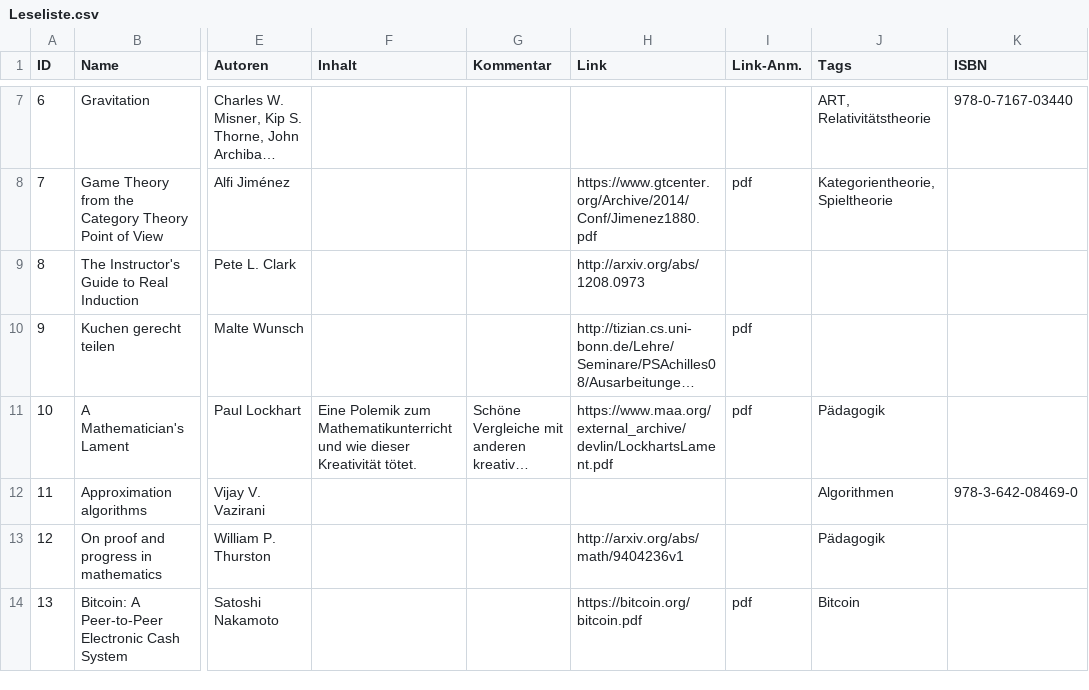
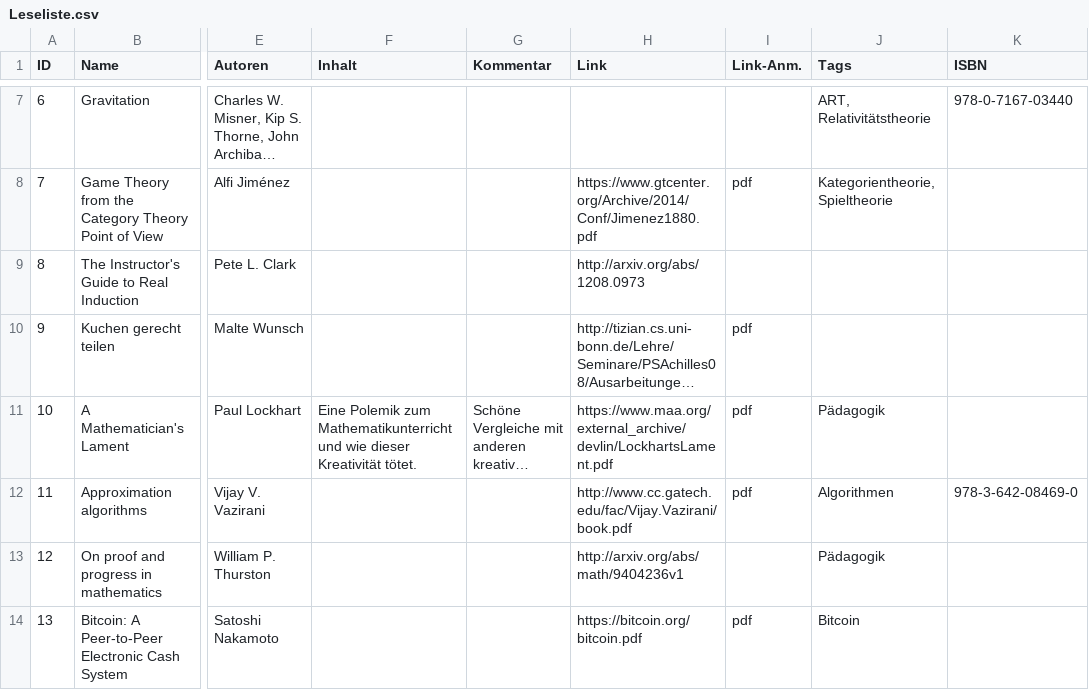
Before and after one commit to GraffL/graffl.github.io, a CSV file: Leseliste.csv, drawn as a sheet; only a part is shown, gaps mark what is left out; long unchanged cells end in …; the diff names each change by its address in the sheet, - before the commit and + after, or states it on an @@ line.

```diff
--- a/Leseliste.csv
+++ b/Leseliste.csv
-H12 (Link): (empty)
+H12 (Link): http://www.cc.gatech.edu/fac/Vijay.Vazirani/book.pdf
-I12 (Link-Anm.): (empty)
+I12 (Link-Anm.): pdf
```
Also changed, not shown: 1 other file.
